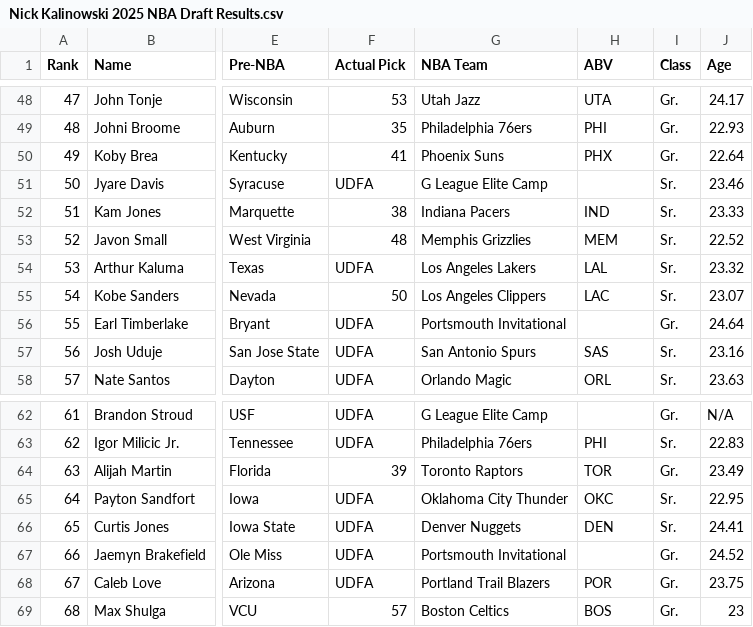
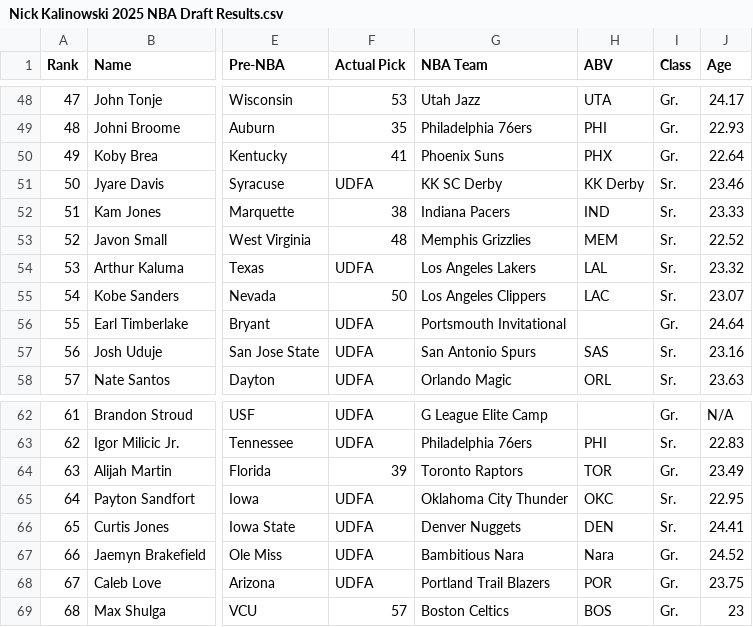
Before and after one commit to tawnyparkmetrics/tawnyparkmetrics.github.io, a CSV file: public/Nick Kalinowski 2025 NBA Draft Results.csv, drawn as a sheet; only a part is shown, gaps mark what is left out; the diff names each change by its address in the sheet, - before the commit and + after, or states it on an @@ line.

```diff
--- a/public/Nick Kalinowski 2025 NBA Draft Results.csv
+++ b/public/Nick Kalinowski 2025 NBA Draft Results.csv
-G51 (NBA Team): G League Elite Camp
+G51 (NBA Team): KK SC Derby
-H51 (ABV): (empty)
+H51 (ABV): KK Derby
-G67 (NBA Team): Portsmouth Invitational
+G67 (NBA Team): Bambitious Nara
-H67 (ABV): (empty)
+H67 (ABV): Nara
```
Also changed, not shown: public/2025 Draft Twitter Consensus Big Board.csv, public/2025_Draft_Class.csv, 8 other files.
